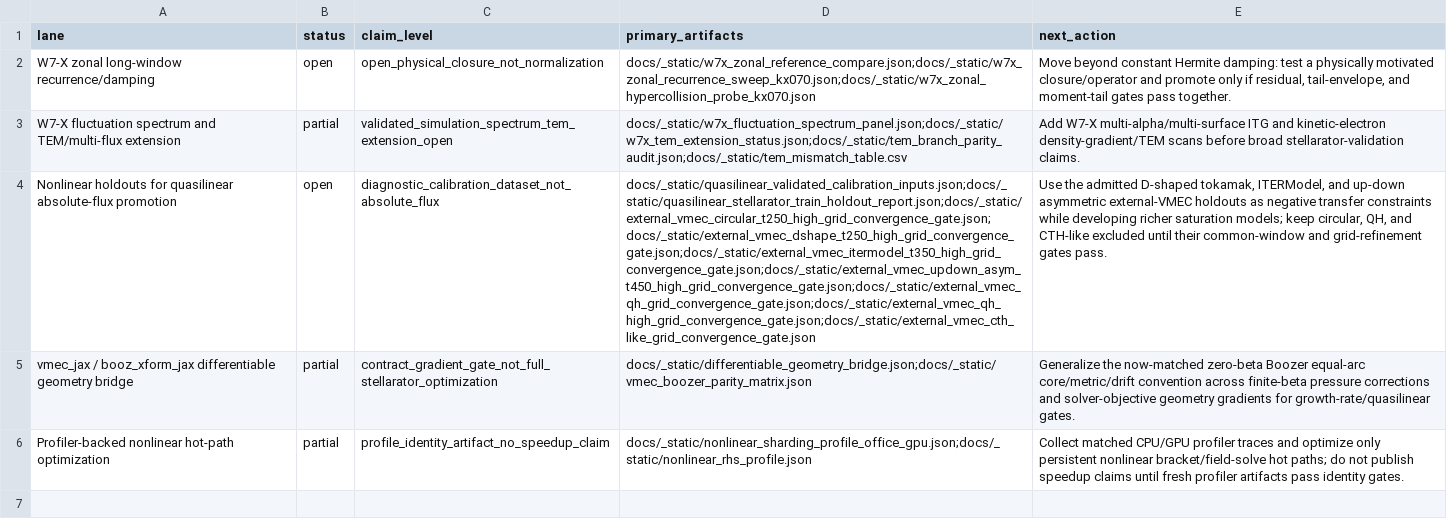
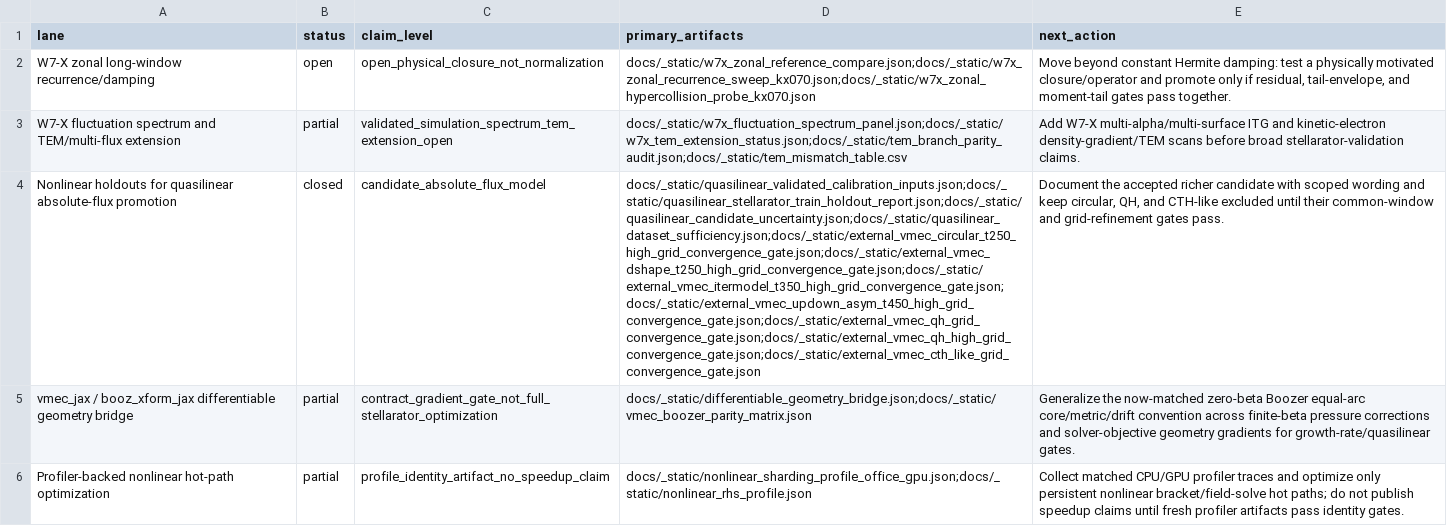
Before and after one commit to uwplasma/SPECTRAX-GK, a CSV file: docs/_static/open_research_lane_status.csv, drawn as a sheet; the diff names each change by its address in the sheet, - before the commit and + after, or states it on an @@ line.

```diff
--- a/docs/_static/open_research_lane_status.csv
+++ b/docs/_static/open_research_lane_status.csv
-B4 (status): open
+B4 (status): closed
-C4 (claim_level): diagnostic_calibration_dataset_not_absolute_flux
+C4 (claim_level): candidate_absolute_flux_model
-D4 (primary_artifacts): docs/_static/quasilinear_validated_calibration_inputs.json;docs/_static/quasilinear_stellarator_train_holdout_report.json;docs/_static/external_vmec_circular_t250_high_grid_convergence_gate.json;docs/_static/external_vmec_dshape_t250_high_grid_convergence_gate.json;docs/_static/external_vmec_itermodel_t350_high_grid_convergence_gate.json;docs/_static/external_vmec_updown_asym_t450_high_grid_convergence_gate.json;docs/_static/external_vmec_qh_grid_convergence_gate.json;docs/_static/external_vmec_qh_high_grid_convergence_gate.json;docs/_static/external_vmec_cth_like_grid_convergence_gate.json
+D4 (primary_artifacts): docs/_static/quasilinear_validated_calibration_inputs.json;docs/_static/quasilinear_stellarator_train_holdout_report.json;docs/_static/quasilinear_candidate_uncertainty.json;docs/_static/quasilinear_dataset_sufficiency.json;docs/_static/external_vmec_circular_t250_high_grid_convergence_gate.json;docs/_static/external_vmec_dshape_t250_high_grid_convergence_gate.json;docs/_static/external_vmec_itermodel_t350_high_grid_convergence_gate.json;docs/_static/external_vmec_updown_asym_t450_high_grid_convergence_gate.json;docs/_static/external_vmec_qh_grid_convergence_gate.json;docs/_static/external_vmec_qh_high_grid_convergence_gate.json;docs/_static/external_vmec_cth_like_grid_convergence_gate.json
-E4 (next_action): Use the admitted D-shaped tokamak, ITERModel, and up-down asymmetric external-VMEC holdouts as negative transfer constraints while developing richer saturation models; keep circular,…
+E4 (next_action): Document the accepted richer candidate with scoped wording and keep circular,…
```
Also changed, not shown: docs/_static/manuscript_readiness_status.csv, 19 other files.
